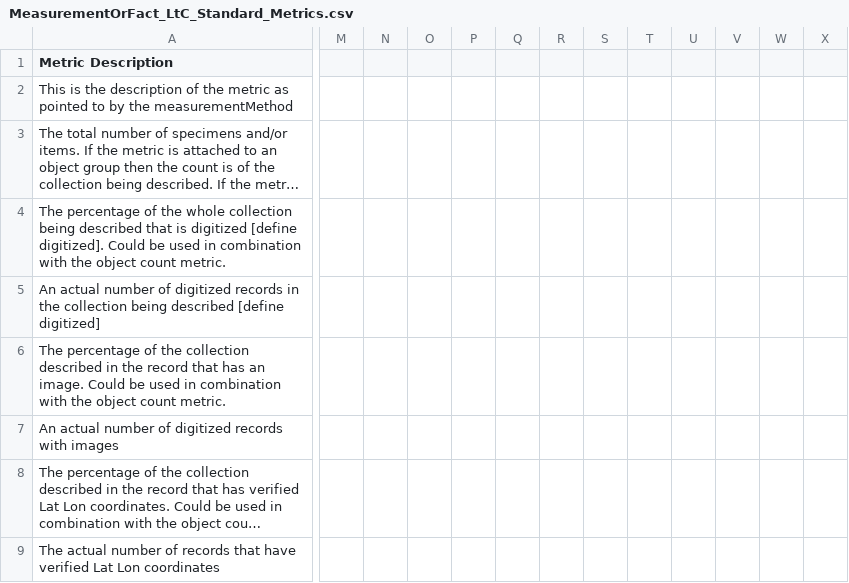
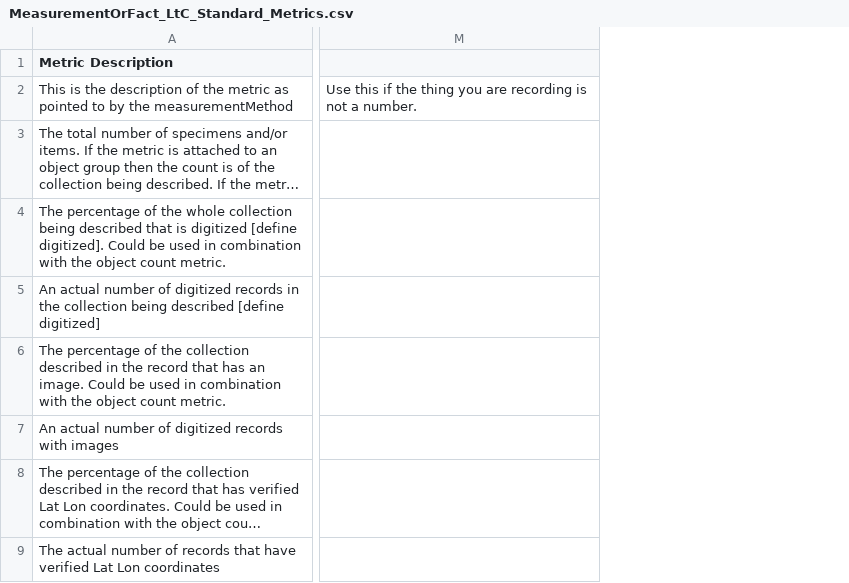
Before and after one commit to tdwg/cd, a CSV file: examples/implementation examples/flat/MeasurementOrFact_LtC_Standard_Metrics.csv, drawn as a sheet; only a part is shown, gaps mark what is left out; long unchanged cells end in …; removed rows and columns are numbered as before the commit, all else as after; the diff covers the shown part only; the diff names each change by its address in the sheet, - before the commit and + after, or states it on an @@ line.

```diff
--- a/examples/implementation examples/flat/MeasurementOrFact_LtC_Standard_Metrics.csv
+++ b/examples/implementation examples/flat/MeasurementOrFact_LtC_Standard_Metrics.csv
-column M, empty
-column N, empty
-column O, empty
-column P, empty
-column Q, empty
-column R, empty
-column S, empty
-column T, empty
-column U, empty
-column V, empty
-column W, empty
-column X, empty
+column M, row 2: Use this if the thing you are recording is not a number.
```
Also changed, not shown: 1 added row, 1 added column and 4 edited cells elsewhere in this file.
